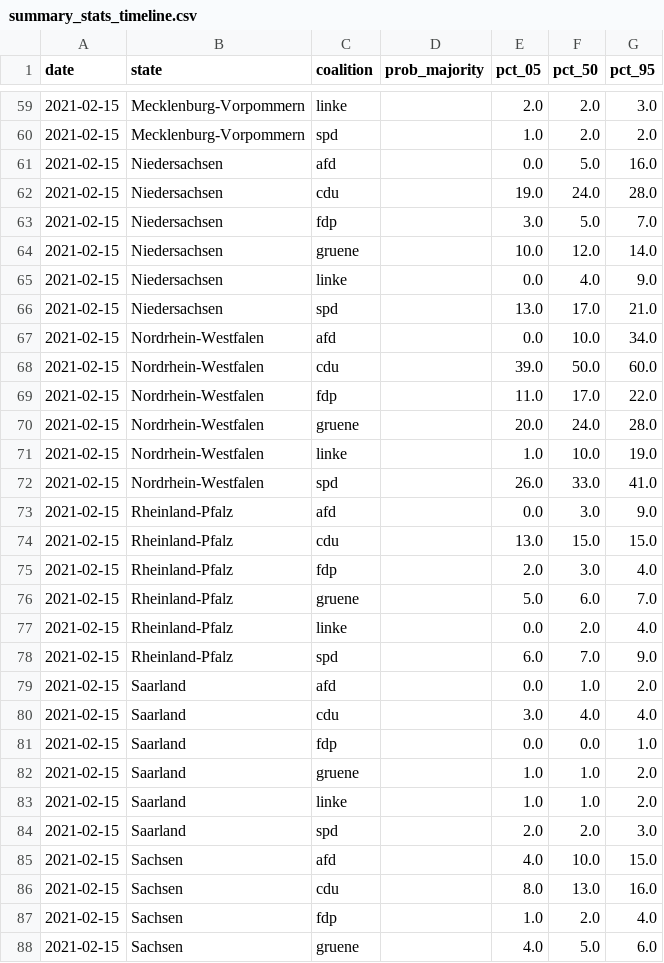
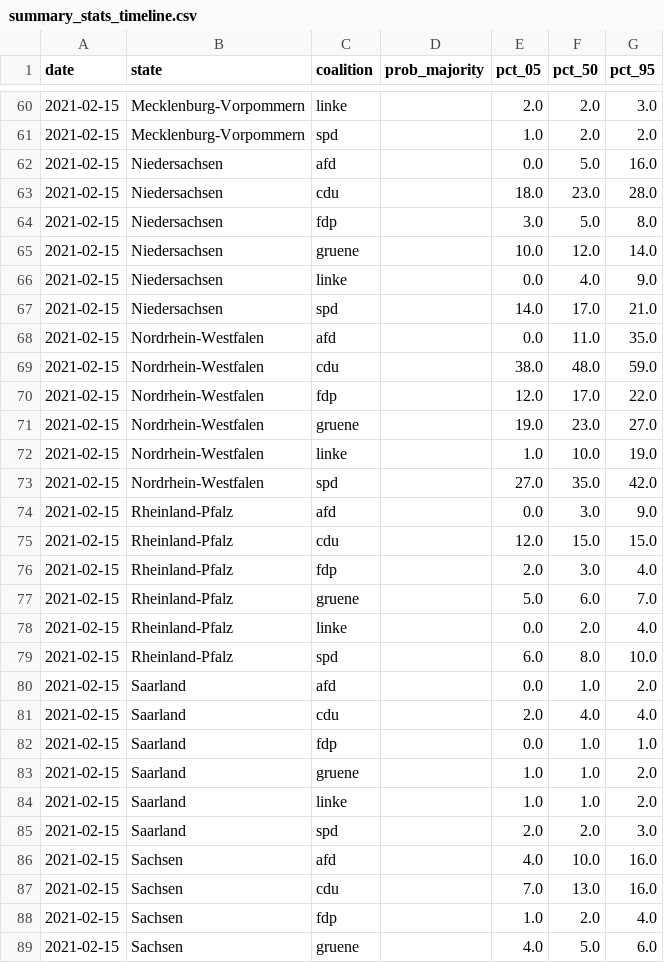
Before and after one commit to thisismactan/Germany-2021, a CSV file: output/summary_stats_timeline.csv, drawn as a sheet; only a part is shown, gaps mark what is left out; the diff covers the shown part only.

```diff
--- a/output/summary_stats_timeline.csv
+++ b/output/summary_stats_timeline.csv
@@ -61,15 +62,15 @@ date,state,coalition,prob_majority,pct_05,pct_50,pct_95
 2021-02-15,Niedersachsen,afd,,0.0,5.0,16.0
-2021-02-15,Niedersachsen,cdu,,19.0,24.0,28.0
-2021-02-15,Niedersachsen,fdp,,3.0,5.0,7.0
+2021-02-15,Niedersachsen,cdu,,18.0,23.0,28.0
+2021-02-15,Niedersachsen,fdp,,3.0,5.0,8.0
 2021-02-15,Niedersachsen,gruene,,10.0,12.0,14.0
 2021-02-15,Niedersachsen,linke,,0.0,4.0,9.0
-2021-02-15,Niedersachsen,spd,,13.0,17.0,21.0
-2021-02-15,Nordrhein-Westfalen,afd,,0.0,10.0,34.0
-2021-02-15,Nordrhein-Westfalen,cdu,,39.0,50.0,60.0
-2021-02-15,Nordrhein-Westfalen,fdp,,11.0,17.0,22.0
-2021-02-15,Nordrhein-Westfalen,gruene,,20.0,24.0,28.0
+2021-02-15,Niedersachsen,spd,,14.0,17.0,21.0
+2021-02-15,Nordrhein-Westfalen,afd,,0.0,11.0,35.0
+2021-02-15,Nordrhein-Westfalen,cdu,,38.0,48.0,59.0
+2021-02-15,Nordrhein-Westfalen,fdp,,12.0,17.0,22.0
+2021-02-15,Nordrhein-Westfalen,gruene,,19.0,23.0,27.0
 2021-02-15,Nordrhein-Westfalen,linke,,1.0,10.0,19.0
-2021-02-15,Nordrhein-Westfalen,spd,,26.0,33.0,41.0
+2021-02-15,Nordrhein-Westfalen,spd,,27.0,35.0,42.0
 2021-02-15,Rheinland-Pfalz,afd,,0.0,3.0,9.0
-2021-02-15,Rheinland-Pfalz,cdu,,13.0,15.0,15.0
+2021-02-15,Rheinland-Pfalz,cdu,,12.0,15.0,15.0
 2021-02-15,Rheinland-Pfalz,fdp,,2.0,3.0,4.0
@@ -77,6 +78,6 @@ date,state,coalition,prob_majority,pct_05,pct_50,pct_95
 2021-02-15,Rheinland-Pfalz,linke,,0.0,2.0,4.0
-2021-02-15,Rheinland-Pfalz,spd,,6.0,7.0,9.0
+2021-02-15,Rheinland-Pfalz,spd,,6.0,8.0,10.0
 2021-02-15,Saarland,afd,,0.0,1.0,2.0
-2021-02-15,Saarland,cdu,,3.0,4.0,4.0
-2021-02-15,Saarland,fdp,,0.0,0.0,1.0
+2021-02-15,Saarland,cdu,,2.0,4.0,4.0
+2021-02-15,Saarland,fdp,,0.0,1.0,1.0
 2021-02-15,Saarland,gruene,,1.0,1.0,2.0
@@ -84,4 +85,4 @@ date,state,coalition,prob_majority,pct_05,pct_50,pct_95
 2021-02-15,Saarland,spd,,2.0,2.0,3.0
-2021-02-15,Sachsen,afd,,4.0,10.0,15.0
-2021-02-15,Sachsen,cdu,,8.0,13.0,16.0
+2021-02-15,Sachsen,afd,,4.0,10.0,16.0
+2021-02-15,Sachsen,cdu,,7.0,13.0,16.0
 2021-02-15,Sachsen,fdp,,1.0,2.0,4.0
```
Also changed, not shown: 1 added row and 64 edited cells elsewhere in this file, output/natl_sims.csv, 6 other files.
